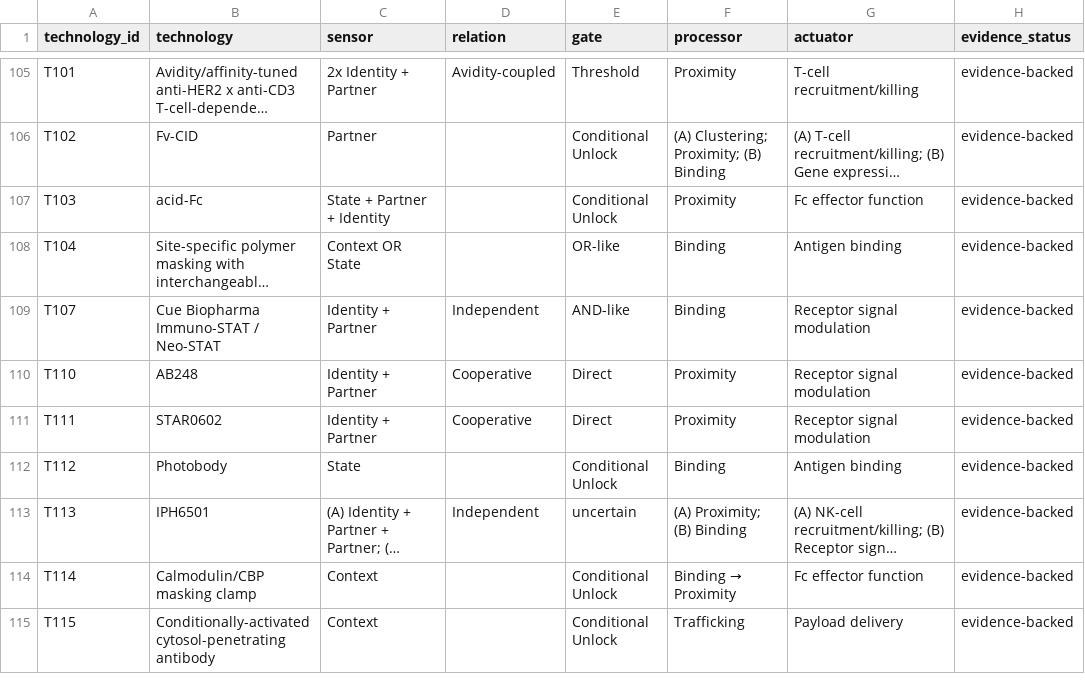
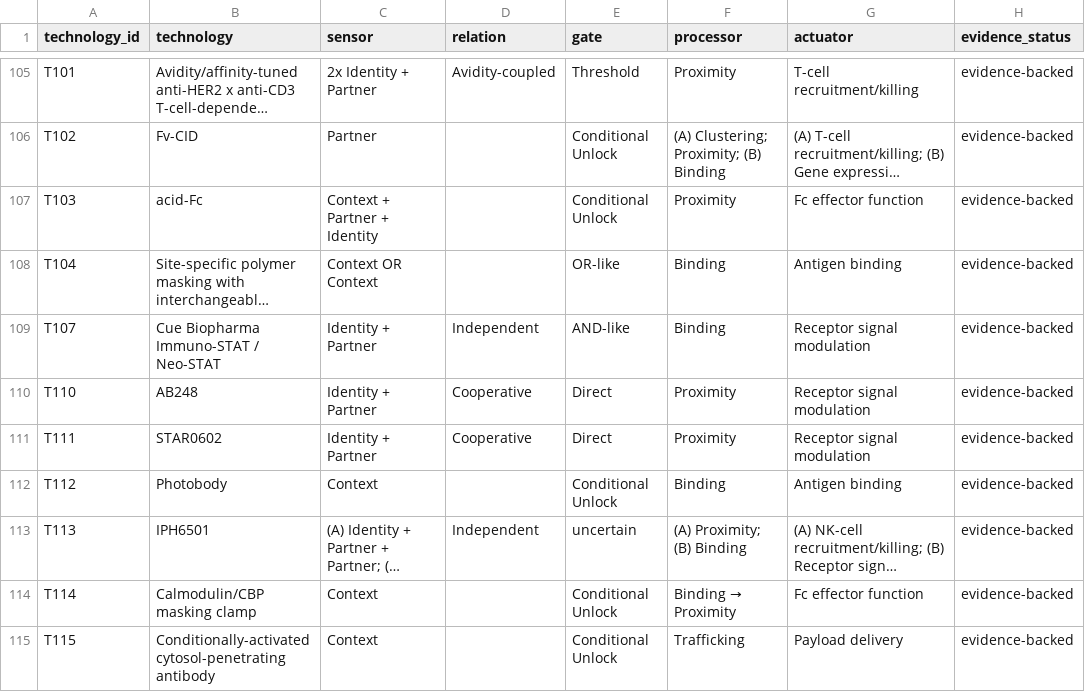
Before and after one commit to sakakicr/protein-engineering-grammar, a CSV file: table_s1.csv, drawn as a sheet; only a part is shown, gaps mark what is left out; long unchanged cells end in …; the diff covers the shown part only; the diff names each change by its address in the sheet, - before the commit and + after, or states it on an @@ line.

```diff
--- a/table_s1.csv
+++ b/table_s1.csv
-C107 (sensor): State + Partner + Identity
+C107 (sensor): Context + Partner + Identity
-C108 (sensor): Context OR State
+C108 (sensor): Context OR Context
-C112 (sensor): State
+C112 (sensor): Context
```
Also changed, not shown: 15 edited cells elsewhere in this file, 2 other files.
